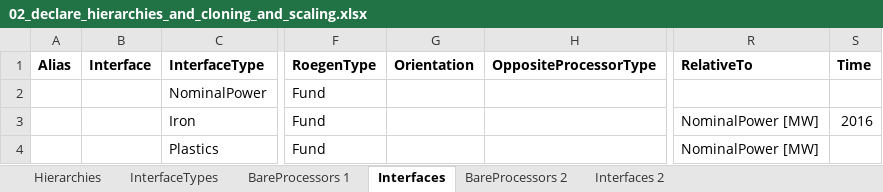
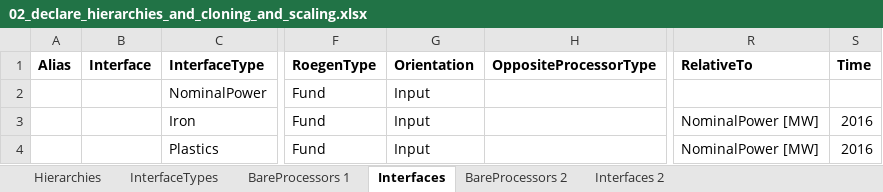
Before and after one commit to MAGIC-nexus/nis-backend, an Excel workbook: backend_tests/z_input_files/v2/02_declare_hierarchies_and_cloning_and_scaling.xlsx, sheet Interfaces, drawn as a sheet; only a part is shown, gaps mark what is left out; values as stored, in another font and other column widths than the file's, no borders; the diff names each change by its address in the sheet, - before the commit and + after, or states it on an @@ line.

```diff
--- a/backend_tests/z_input_files/v2/02_declare_hierarchies_and_cloning_and_scaling.xlsx (sheet Interfaces)
+++ b/backend_tests/z_input_files/v2/02_declare_hierarchies_and_cloning_and_scaling.xlsx (sheet Interfaces)
-G2:G4 (Orientation): (empty)
+G2:G4 (Orientation): Input
-S4 (Time): (empty)
+S4 (Time): 2016
```
Also changed, not shown: sheet Interfaces 2, backend_tests/z_input_files/v2/03_Soslaires_no_parameters.xlsx, backend_tests/z_input_files/v2/06_upscale_almeria.xlsx, 30 other files.
